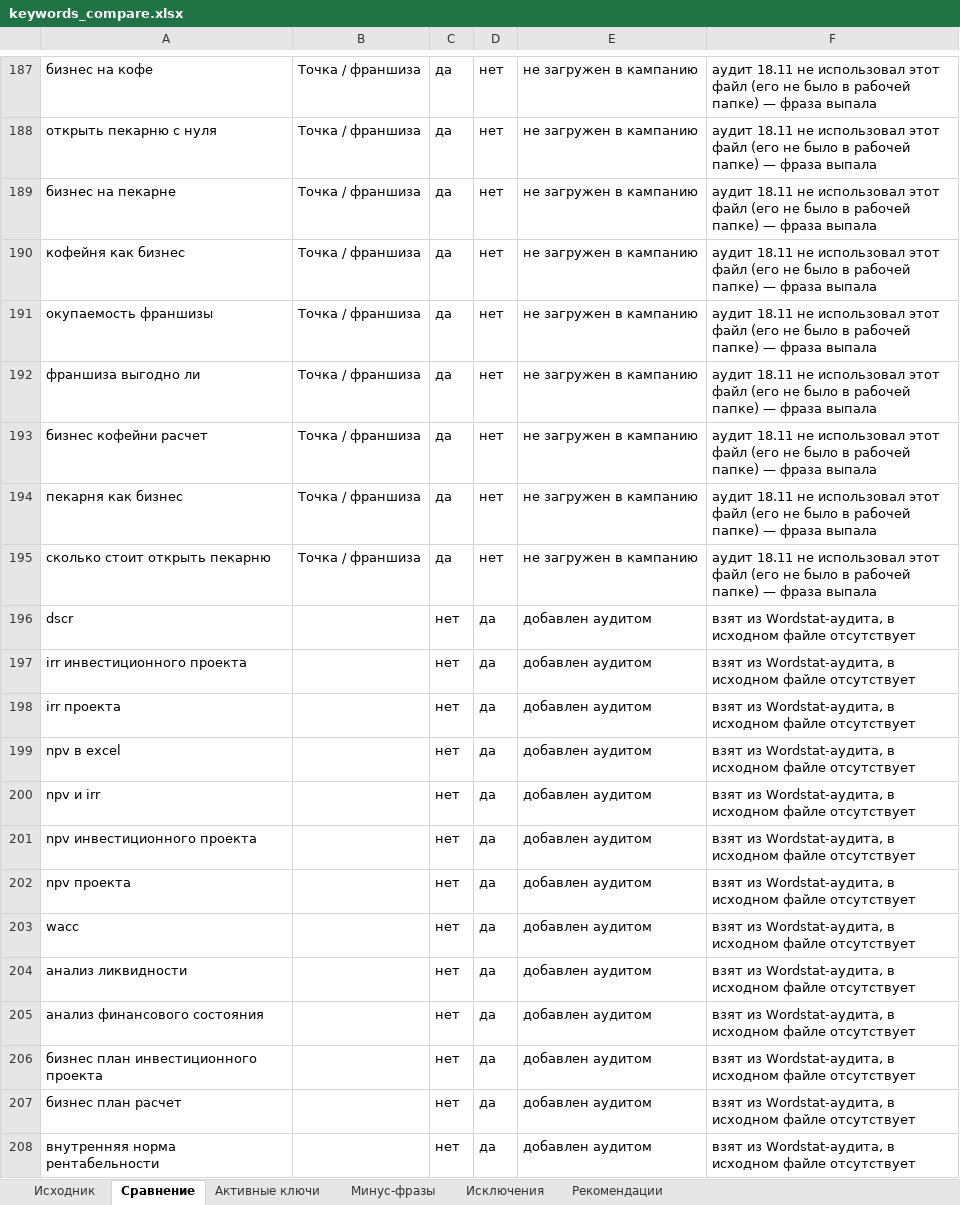
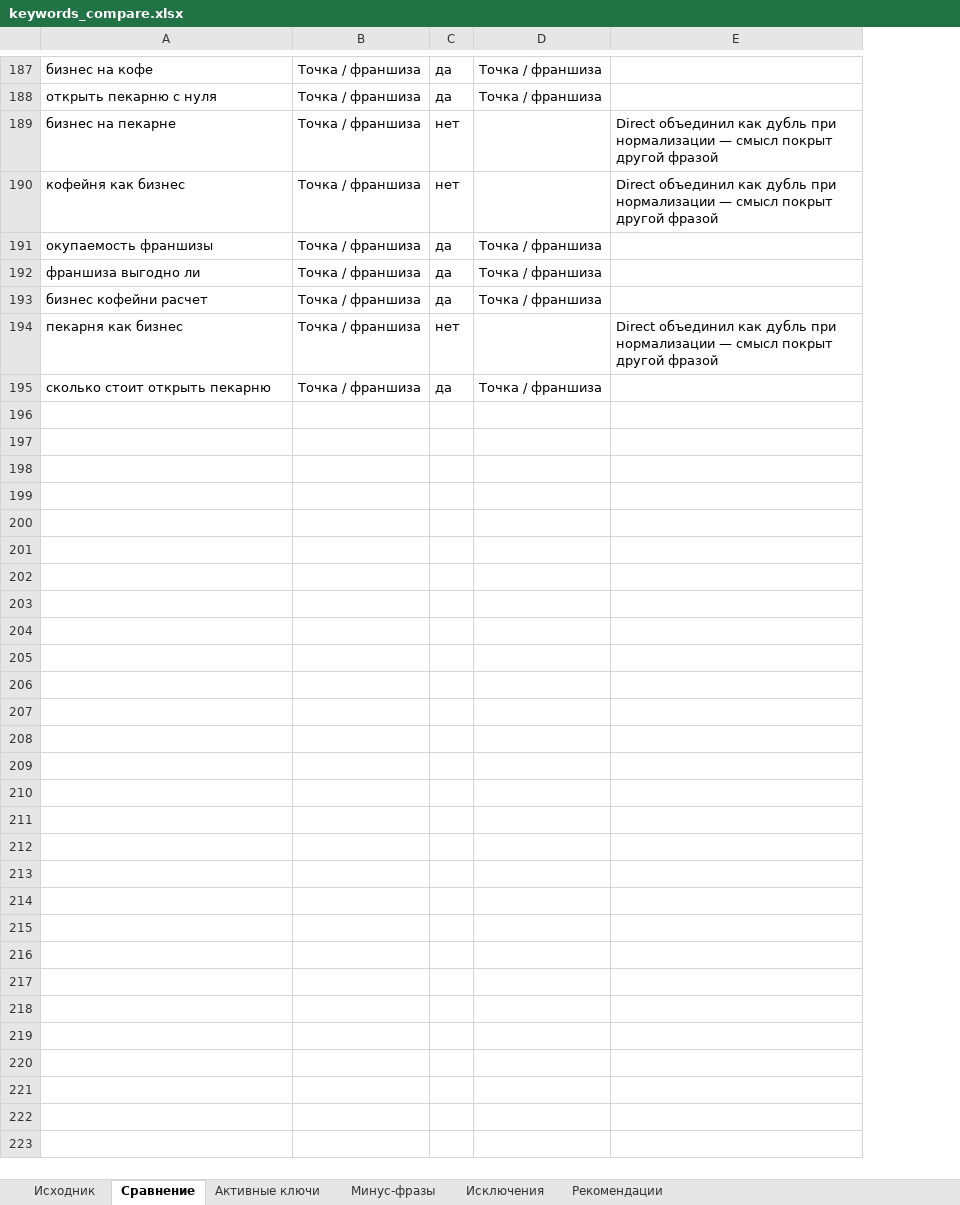
Before and after one commit to yakovichdmitry-hash/finindi-rsya-handover, an Excel workbook: keywords_compare.xlsx, sheet Сравнение, drawn as a sheet; only a part is shown, gaps mark what is left out; values as stored, in another font and other column widths than the file's, no borders; removed rows and columns are numbered as before the commit, all else as after; the diff covers the shown part only; the diff names each change by its address in the sheet, - before the commit and + after, or states it on an @@ line.

```diff
--- a/keywords_compare.xlsx (sheet Сравнение)
+++ b/keywords_compare.xlsx (sheet Сравнение)
-column D, rows 187-195: all нет
-column E, rows 187-195: all не загружен в кампанию
-column F, rows 187-195: all аудит 18.11 не использовал этот файл (его не было в рабочей папке) — фраза выпала
+column D, rows 187-195: Точка / франшиза | Точка / франшиза |  |  | Точка / франшиза | Точка / франшиза | Точка / франшиза |  | Точка / франшиза
+column E, rows 189-194: Direct объединил как дубль при нормализации — смысл покрыт другой фразой | Direct объединил как дубль при нормализации — смысл покрыт другой фразой |  |  |  | Direct объединил как дубль при нормализации — смысл покрыт другой фразой
-C189:C190: да
+C189:C190: нет
-C194: да
+C194: нет
-row 196: dscr |  | нет | да | добавлен аудитом | взят из Wordstat-аудита, в исходном файле отсутствует
-row 197: irr инвестиционного проекта |  | нет | да | добавлен аудитом | взят из Wordstat-аудита, в исходном файле отсутствует
-row 198: irr проекта |  | нет | да | добавлен аудитом | взят из Wordstat-аудита, в исходном файле отсутствует
-row 199: npv в excel |  | нет | да | добавлен аудитом | взят из Wordstat-аудита, в исходном файле отсутствует
-row 200: npv и irr |  | нет | да | добавлен аудитом | взят из Wordstat-аудита, в исходном файле отсутствует
-row 201: npv инвестиционного проекта |  | нет | да | добавлен аудитом | взят из Wordstat-аудита, в исходном файле отсутствует
-row 202: npv проекта |  | нет | да | добавлен аудитом | взят из Wordstat-аудита, в исходном файле отсутствует
-row 203: wacc |  | нет | да | добавлен аудитом | взят из Wordstat-аудита, в исходном файле отсутствует
-row 204: анализ ликвидности |  | нет | да | добавлен аудитом | взят из Wordstat-аудита, в исходном файле отсутствует
-row 205: анализ финансового состояния |  | нет | да | добавлен аудитом | взят из Wordstat-аудита, в исходном файле отсутствует
-row 206: бизнес план инвестиционного проекта |  | нет | да | добавлен аудитом | взят из Wordstat-аудита, в исходном файле отсутствует
-row 207: бизнес план расчет |  | нет | да | добавлен аудитом | взят из Wordstat-аудита, в исходном файле отсутствует
-row 208: внутренняя норма рентабельности |  | нет | да | добавлен аудитом | взят из Wordstat-аудита, в исходном файле отсутствует
```
Also changed, not shown: 1 added row, 34 removed rows and 14 edited cells elsewhere in this sheet, sheet Активные ключи, sheet Исключения, sheet Минус-фразы, sheet Рекомендации, sheet Исходник, 2 other files.
